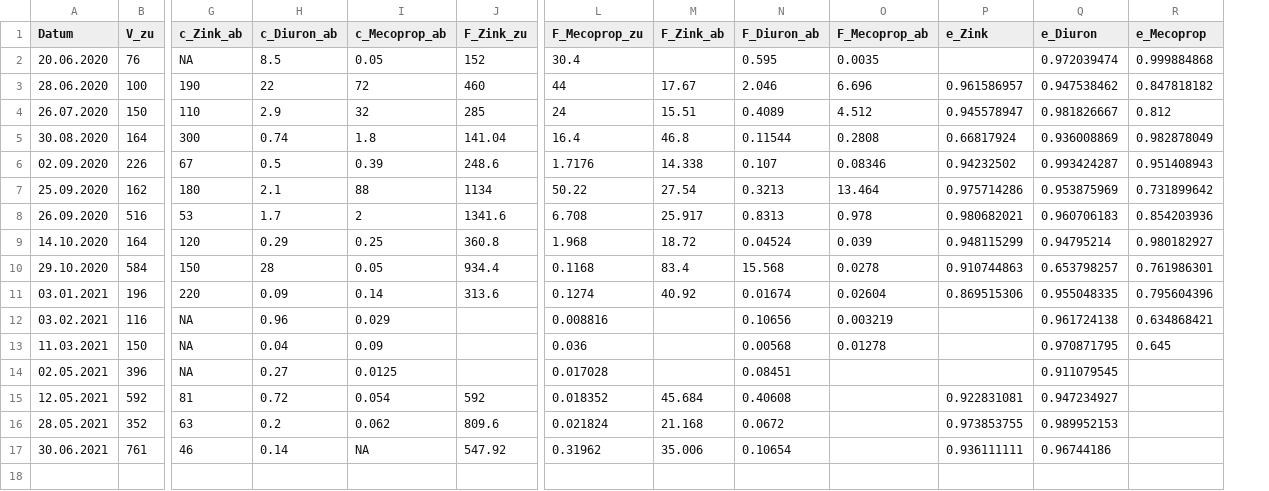
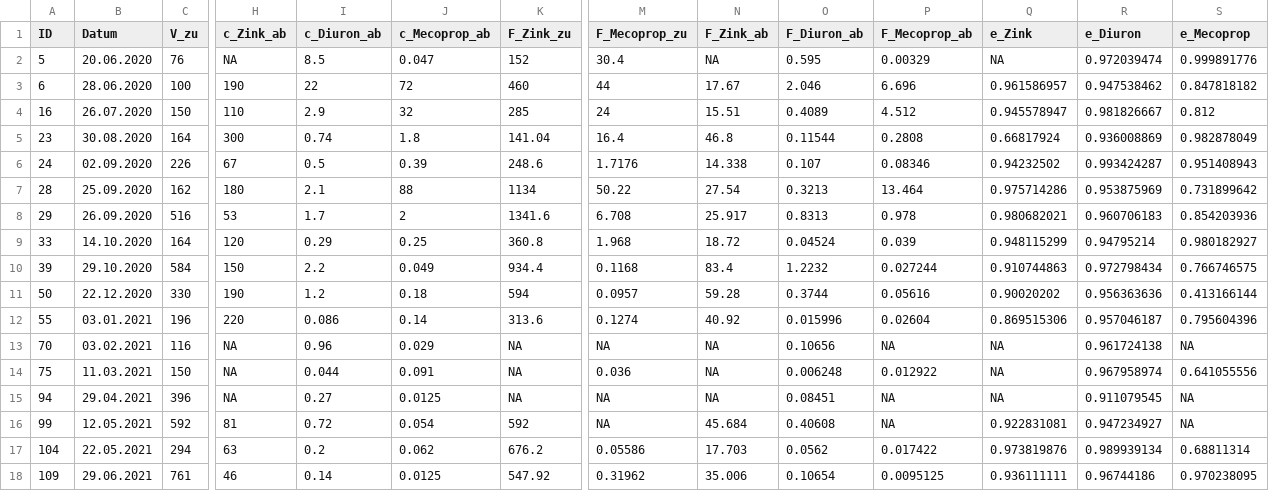
Before and after one commit to KWB-R/spur.scripts, a CSV file: data/filter_performance.csv, drawn as a sheet; only a part is shown, gaps mark what is left out; removed rows and columns are numbered as before the commit, all else as after; rows hold the shown columns only; the diff names each change by its address in the sheet, - before the commit and + after, or states it on an @@ line.

Commit message:
Ergebnisstabelle für die beprobten Regenereignisse

```diff
--- a/data/filter_performance.csv
+++ b/data/filter_performance.csv
+column A (ID), rows 2-10: 5 | 6 | 16 | 23 | 24 | 28 | 29 | 33 | 39; rows 12-16: 55 | 70 | 75 | 94 | 99; row 18: 109
-J2 (c_Mecoprop_ab): 0.05
+J2 (c_Mecoprop_ab): 0.047
-N2 (F_Zink_ab): (empty)
+N2 (F_Zink_ab): NA
-P2 (F_Mecoprop_ab): 0.0035
+P2 (F_Mecoprop_ab): 0.00329
-Q2 (e_Zink): (empty)
+Q2 (e_Zink): NA
-S2 (e_Mecoprop): 0.999884868
+S2 (e_Mecoprop): 0.999891776
-I10 (c_Diuron_ab): 28
+I10 (c_Diuron_ab): 2.2
-J10 (c_Mecoprop_ab): 0.05
+J10 (c_Mecoprop_ab): 0.049
-O10 (F_Diuron_ab): 15.568
+O10 (F_Diuron_ab): 1.2232
-P10 (F_Mecoprop_ab): 0.0278
+P10 (F_Mecoprop_ab): 0.027244
-R10 (e_Diuron): 0.653798257
+R10 (e_Diuron): 0.972798434
-S10 (e_Mecoprop): 0.761986301
+S10 (e_Mecoprop): 0.766746575
+row 11: 50 | 22.12.2020 | 330 | 190 | 1.2 | 0.18 | 594 | 0.0957 | 59.28 | 0.3744 | 0.05616 | 0.90020202 | 0.956363636 | 0.413166144
-I12 (c_Diuron_ab): 0.09
+I12 (c_Diuron_ab): 0.086
-O12 (F_Diuron_ab): 0.01674
+O12 (F_Diuron_ab): 0.015996
-R12 (e_Diuron): 0.955048335
+R12 (e_Diuron): 0.957046187
-K13:K15 (F_Zink_zu): (empty)
+K13:K15 (F_Zink_zu): NA
-M13 (F_Mecoprop_zu): 0.008816
+M13 (F_Mecoprop_zu): NA
-N13:N15 (F_Zink_ab): (empty)
+N13:N15 (F_Zink_ab): NA
-P13 (F_Mecoprop_ab): 0.003219
+P13 (F_Mecoprop_ab): NA
-Q13:Q15 (e_Zink): (empty)
+Q13:Q15 (e_Zink): NA
-S13 (e_Mecoprop): 0.634868421
+S13 (e_Mecoprop): NA
-I14 (c_Diuron_ab): 0.04
+I14 (c_Diuron_ab): 0.044
-J14 (c_Mecoprop_ab): 0.09
+J14 (c_Mecoprop_ab): 0.091
-O14 (F_Diuron_ab): 0.00568
+O14 (F_Diuron_ab): 0.006248
-P14 (F_Mecoprop_ab): 0.01278
+P14 (F_Mecoprop_ab): 0.012922
-R14 (e_Diuron): 0.970871795
+R14 (e_Diuron): 0.967958974
-S14 (e_Mecoprop): 0.645
+S14 (e_Mecoprop): 0.641055556
-B15 (Datum): 02.05.2021
+B15 (Datum): 29.04.2021
-M15 (F_Mecoprop_zu): 0.017028
+M15 (F_Mecoprop_zu): NA
-P15:P16 (F_Mecoprop_ab): (empty)
+P15:P16 (F_Mecoprop_ab): NA
-S15:S16 (e_Mecoprop): (empty)
+S15:S16 (e_Mecoprop): NA
-M16 (F_Mecoprop_zu): 0.018352
+M16 (F_Mecoprop_zu): NA
-row 16: 28.05.2021 | 352 | 63 | 0.2 | 0.062 | 809.6 | 0.021824 | 21.168 | 0.0672 |  | 0.973853755 | 0.989952153
+row 17: 104 | 22.05.2021 | 294 | 63 | 0.2 | 0.062 | 676.2 | 0.05586 | 17.703 | 0.0562 | 0.017422 | 0.973819876 | 0.989939134 | 0.68811314
-B18 (Datum): 30.06.2021
+B18 (Datum): 29.06.2021
-J18 (c_Mecoprop_ab): NA
+J18 (c_Mecoprop_ab): 0.0125
-P18 (F_Mecoprop_ab): (empty)
+P18 (F_Mecoprop_ab): 0.0095125
-S18 (e_Mecoprop): (empty)
+S18 (e_Mecoprop): 0.970238095
```
